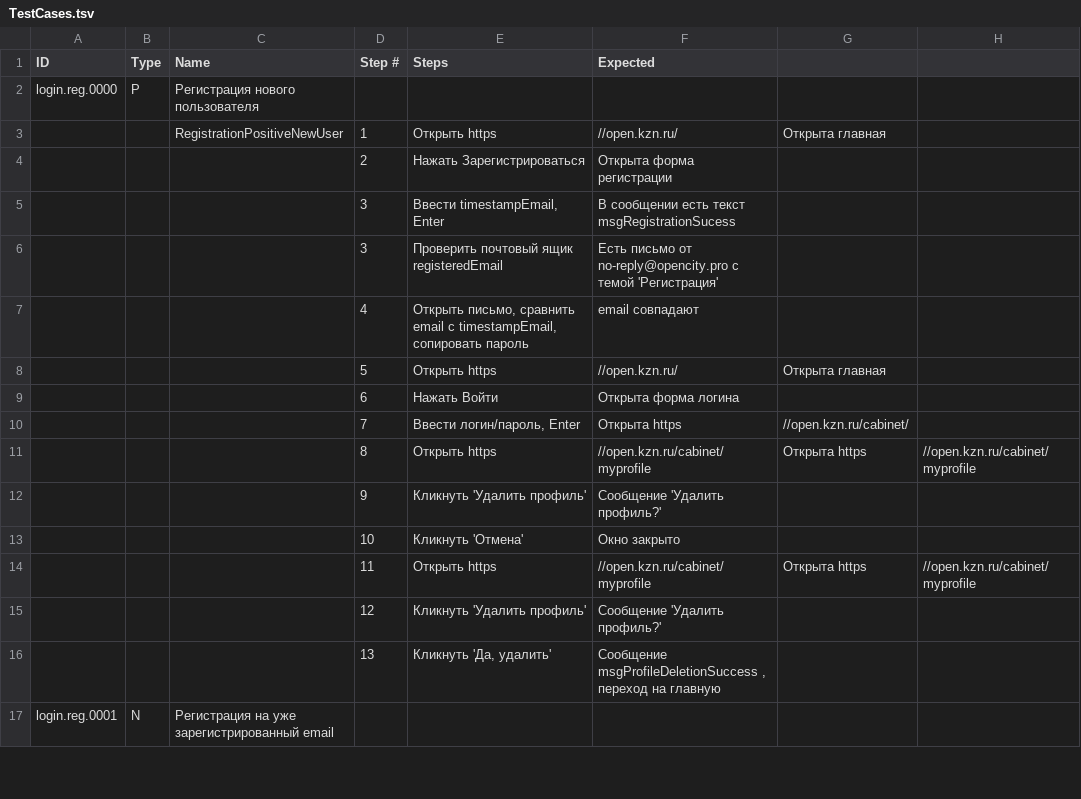
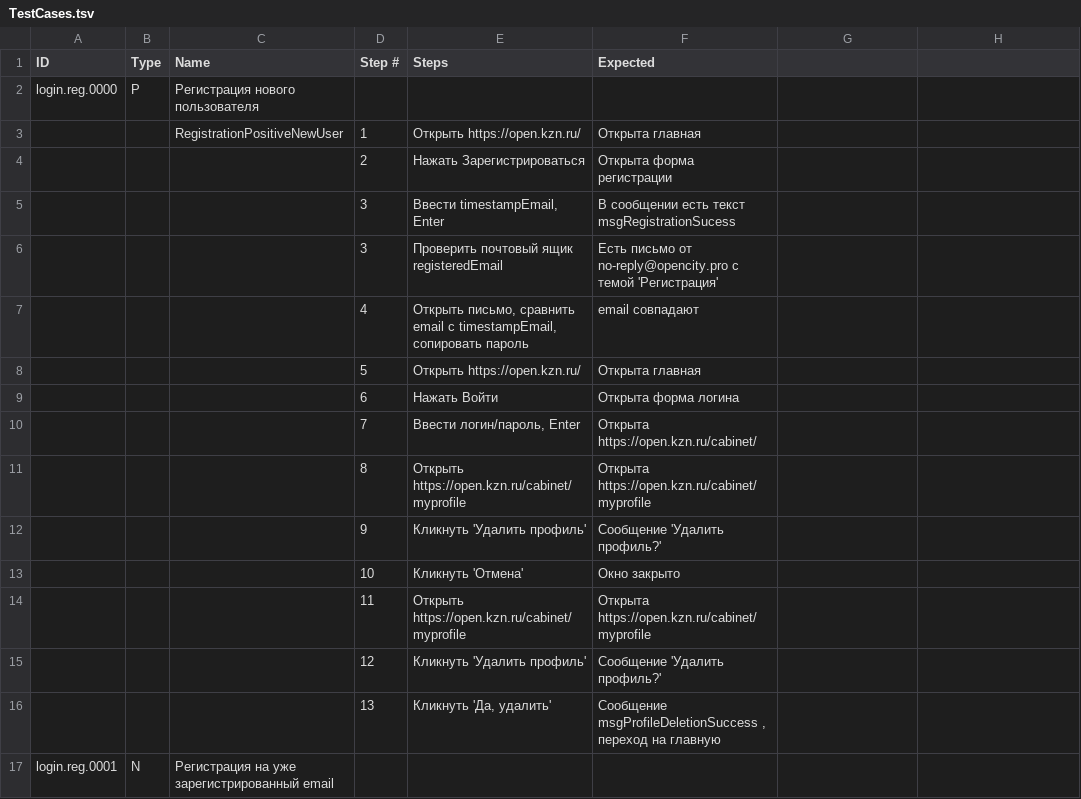
Before and after one commit to Lagunov-PRO/TT_OK, a TSV file: TestCases.tsv, drawn as a sheet; only a part is shown; the diff covers the shown part only.

Commit message:
Исправил сбой полей

```diff
--- a/TestCases.tsv
+++ b/TestCases.tsv
@@ -2,3 +2,3 @@
 login.reg.0000	P	Регистрация нового пользователя			
-		RegistrationPositiveNewUser	1	Открыть https	//open.kzn.ru/	Открыта главная
+		RegistrationPositiveNewUser	1	Открыть https://open.kzn.ru/	Открыта главная
 			2	Нажать Зарегистрироваться	Открыта форма регистрации
@@ -7,9 +7,9 @@ login.reg.0000	P	Регистрация нового пользователя
 			4	Открыть письмо, сравнить email с timestampEmail, сопировать пароль	email совпадают
-			5	Открыть https	//open.kzn.ru/	Открыта главная
+			5	Открыть https://open.kzn.ru/	Открыта главная
 			6	Нажать Войти	Открыта форма логина
-			7	Ввести логин/пароль, Enter	Открыта https	//open.kzn.ru/cabinet/
-			8	Открыть https	//open.kzn.ru/cabinet/myprofile	Открыта https	//open.kzn.ru/cabinet/myprofile
+			7	Ввести логин/пароль, Enter	Открыта https://open.kzn.ru/cabinet/
+			8	Открыть https://open.kzn.ru/cabinet/myprofile	Открыта https://open.kzn.ru/cabinet/myprofile
 			9	Кликнуть 'Удалить профиль'	Сообщение 'Удалить профиль?'
 			10	Кликнуть 'Отмена'	Окно закрыто
-			11	Открыть https	//open.kzn.ru/cabinet/myprofile	Открыта https	//open.kzn.ru/cabinet/myprofile
+			11	Открыть https://open.kzn.ru/cabinet/myprofile	Открыта https://open.kzn.ru/cabinet/myprofile
 			12	Кликнуть 'Удалить профиль'	Сообщение 'Удалить профиль?'
```
Also changed, not shown: 15 added rows, 15 removed rows and 20 edited cells elsewhere in this file.
